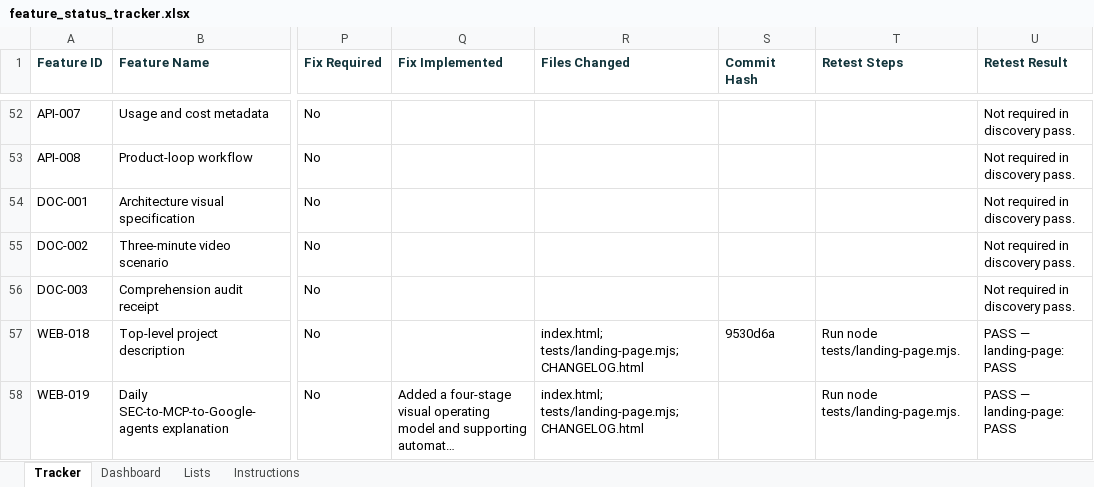
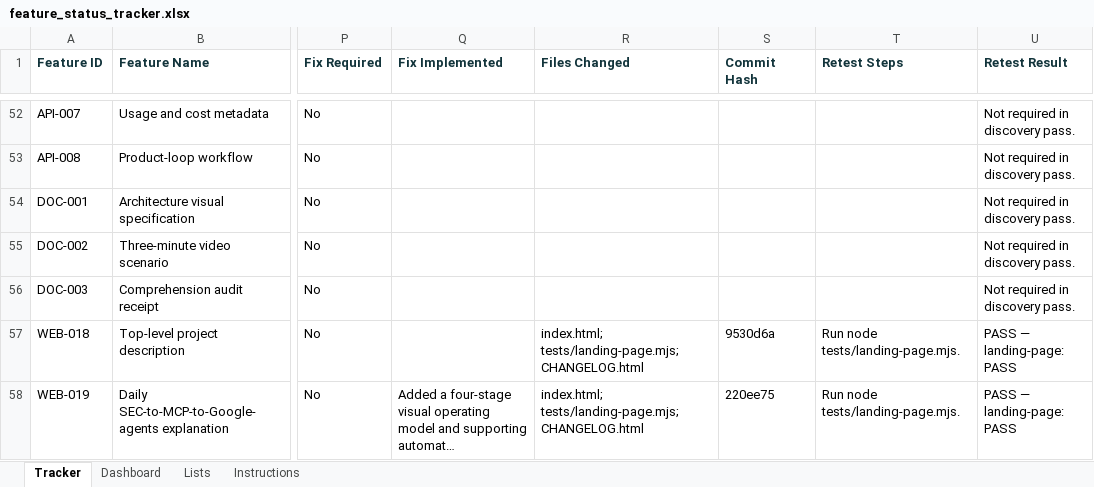
Before and after one commit to aitrailblazer/deltasignal-ai-agent, an Excel workbook: feature_status_tracker.xlsx, sheet Tracker, drawn as a sheet; only a part is shown, gaps mark what is left out; long unchanged cells end in …; values as stored, in another font and other column widths than the file's, no borders; the diff names each change by its address in the sheet, - before the commit and + after, or states it on an @@ line.

```diff
--- a/feature_status_tracker.xlsx (sheet Tracker)
+++ b/feature_status_tracker.xlsx (sheet Tracker)
-S58 (Commit Hash): (empty)
+S58 (Commit Hash): 220ee75
```
Also changed, not shown: sheet Dashboard, 3 other files.
